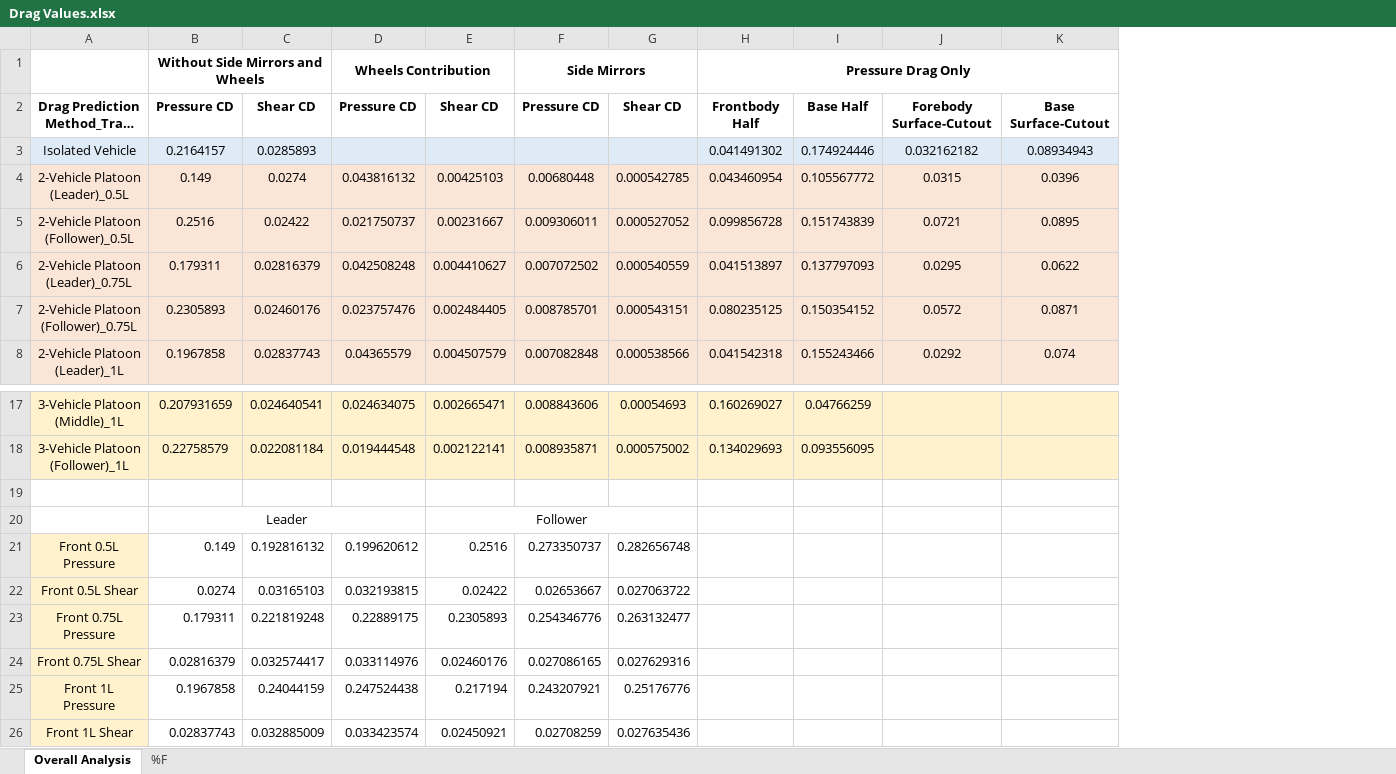
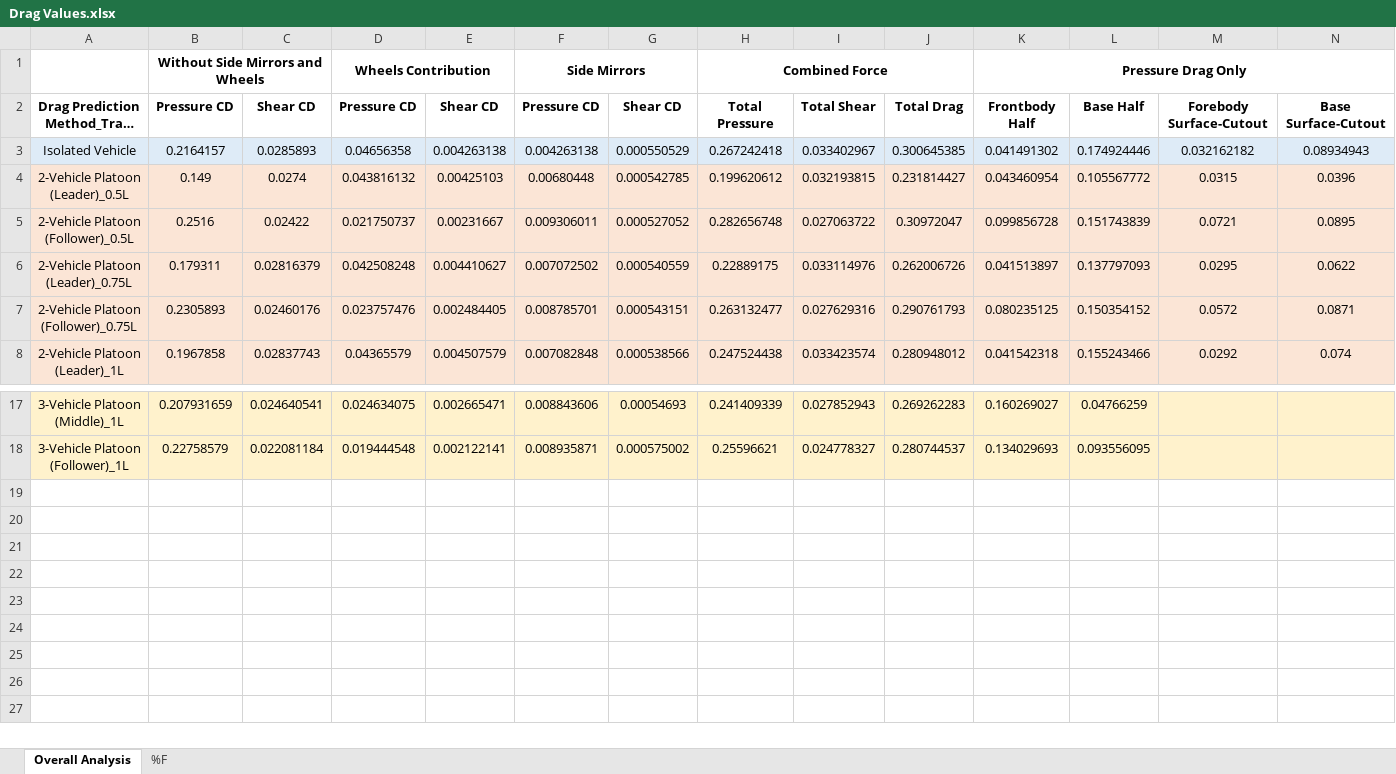
Before and after one commit to NU-Aero-Lab/NU-Python, an Excel workbook: DragPrediction/Data/Drag Values.xlsx, sheet Overall Analysis, drawn as a sheet; only a part is shown, gaps mark what is left out; long unchanged cells end in …; values as stored, in another font and other column widths than the file's, no borders; charts and pictures not drawn; removed rows and columns are numbered as before the commit, all else as after; rows hold the shown columns only; the diff names each change by its address in the sheet, - before the commit and + after, or states it on an @@ line.

Commit message:
Drag+Surface Tesselation

```diff
--- a/DragPrediction/Data/Drag Values.xlsx (sheet Overall Analysis)
+++ b/DragPrediction/Data/Drag Values.xlsx (sheet Overall Analysis)
+column H, rows 1-8: Combined Force | Total Pressure | 0.267242418 | 0.199620612 | 0.282656748 | 0.22889175 | 0.263132477 | 0.247524438; rows 17-18: 0.241409339 | 0.25596621
+column I, rows 2-8: Total Shear | 0.033402967 | 0.032193815 | 0.027063722 | 0.033114976 | 0.027629316 | 0.033423574; rows 17-18: 0.027852943 | 0.024778327
+column J, rows 2-8: Total Drag | 0.300645385 | 0.231814427 | 0.30972047 | 0.262006726 | 0.290761793 | 0.280948012; rows 17-18: 0.269262283 | 0.280744537
-D3: (empty)
+D3: 0.04656358
-E3: (empty)
+E3: 0.004263138
-F3: (empty)
+F3: 0.004263138
-G3: (empty)
+G3: 0.000550529
-row 19: (empty)
-row 20:  | Leader |  |  | Follower
-row 21: Front 0.5L Pressure | 0.149 | 0.192816132 | 0.199620612 | 0.2516 | 0.273350737 | 0.282656748
-row 22: Front 0.5L Shear | 0.0274 | 0.03165103 | 0.032193815 | 0.02422 | 0.02653667 | 0.027063722
-row 23: Front 0.75L Pressure | 0.179311 | 0.221819248 | 0.22889175 | 0.2305893 | 0.254346776 | 0.263132477
-row 24: Front 0.75L Shear | 0.02816379 | 0.032574417 | 0.033114976 | 0.02460176 | 0.027086165 | 0.027629316
-row 25: Front 1L Pressure | 0.1967858 | 0.24044159 | 0.247524438 | 0.217194 | 0.243207921 | 0.25176776
-row 26: Front 1L Shear | 0.02837743 | 0.032885009 | 0.033423574 | 0.02450921 | 0.02708259 | 0.027635436
```
Also changed, not shown: formulas that keep their value, charts or pictures, 5 other files.
